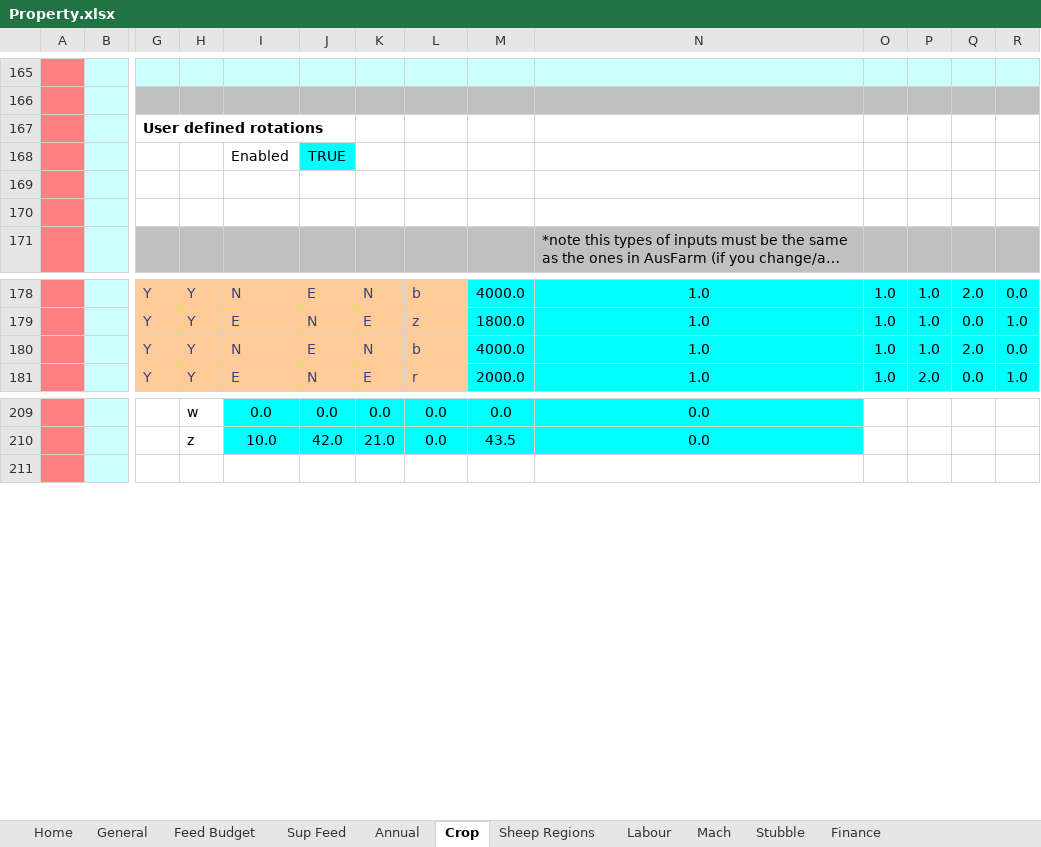
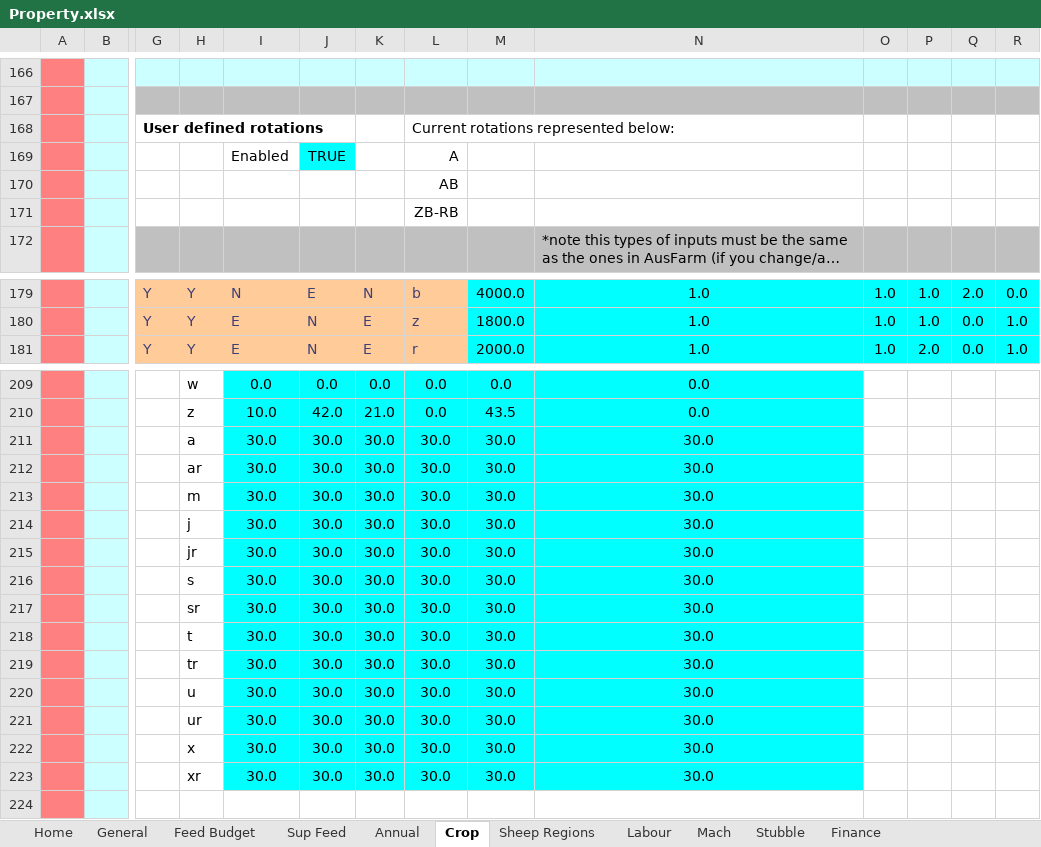
Before and after one commit to youngmr290/Australian-Farm-Optimisation-Model, an Excel workbook: Property.xlsx, sheet Crop, drawn as a sheet; only a part is shown, gaps mark what is left out; long unchanged cells end in …; values as stored, in another font and other column widths than the file's, no borders; charts and pictures not drawn; removed rows and columns are numbered as before the commit, all else as after; rows hold the shown columns only; the diff covers the shown part only; the diff names each change by its address in the sheet, - before the commit and + after, or states it on an @@ line.

Commit message:
finish check over crop.py and sorting inputs. Plus sire mating function and mortality for sheep.py

```diff
--- a/Property.xlsx (sheet Crop)
+++ b/Property.xlsx (sheet Crop)
-L168: (empty)
+L168: Current rotations represented below:
-L169: (empty)
+L169: A
-L170: (empty)
+L170: AB
-L171: (empty)
+L171: ZB-RB
-row 180:  |  | Y | Y | N | E | N | b | 4000.0 | 1.0 | 1.0 | 1.0 | 2.0 | 0.0
+row 211:  |  |  | a | 30.0 | 30.0 | 30.0 | 30.0 | 30.0 | 30.0
+row 212:  |  |  | ar | 30.0 | 30.0 | 30.0 | 30.0 | 30.0 | 30.0
+row 213:  |  |  | m | 30.0 | 30.0 | 30.0 | 30.0 | 30.0 | 30.0
+row 214:  |  |  | j | 30.0 | 30.0 | 30.0 | 30.0 | 30.0 | 30.0
+row 215:  |  |  | jr | 30.0 | 30.0 | 30.0 | 30.0 | 30.0 | 30.0
+row 216:  |  |  | s | 30.0 | 30.0 | 30.0 | 30.0 | 30.0 | 30.0
+row 217:  |  |  | sr | 30.0 | 30.0 | 30.0 | 30.0 | 30.0 | 30.0
+row 218:  |  |  | t | 30.0 | 30.0 | 30.0 | 30.0 | 30.0 | 30.0
+row 219:  |  |  | tr | 30.0 | 30.0 | 30.0 | 30.0 | 30.0 | 30.0
+row 220:  |  |  | u | 30.0 | 30.0 | 30.0 | 30.0 | 30.0 | 30.0
+row 221:  |  |  | ur | 30.0 | 30.0 | 30.0 | 30.0 | 30.0 | 30.0
+row 222:  |  |  | x | 30.0 | 30.0 | 30.0 | 30.0 | 30.0 | 30.0
+row 223:  |  |  | xr | 30.0 | 30.0 | 30.0 | 30.0 | 30.0 | 30.0
```
Also changed, not shown: 4 added rows, 28 removed rows and 49 edited cells elsewhere in this sheet, formulas that keep their value, Rotation.xlsx, Universal.xlsx, 4 other files.
